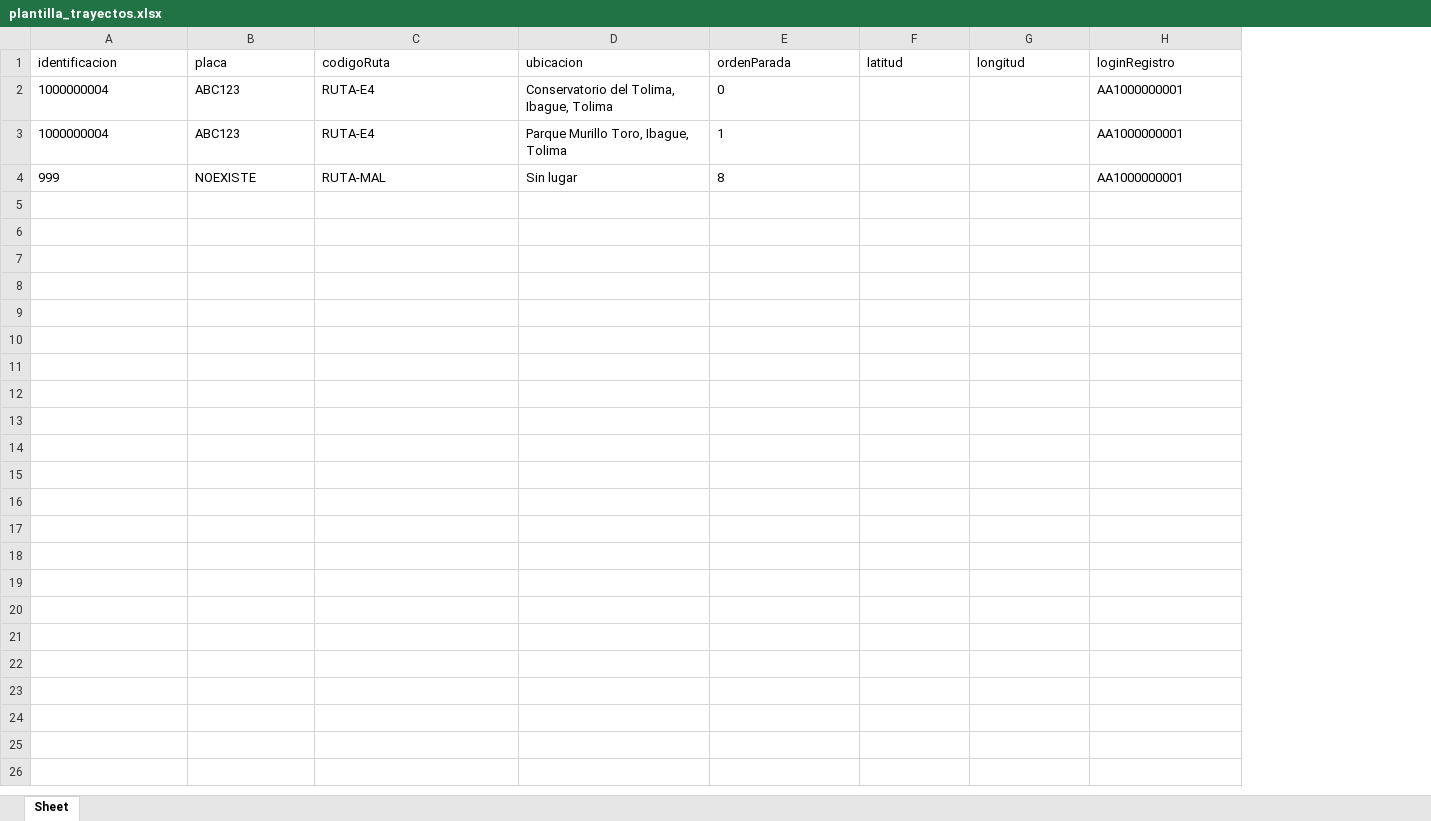
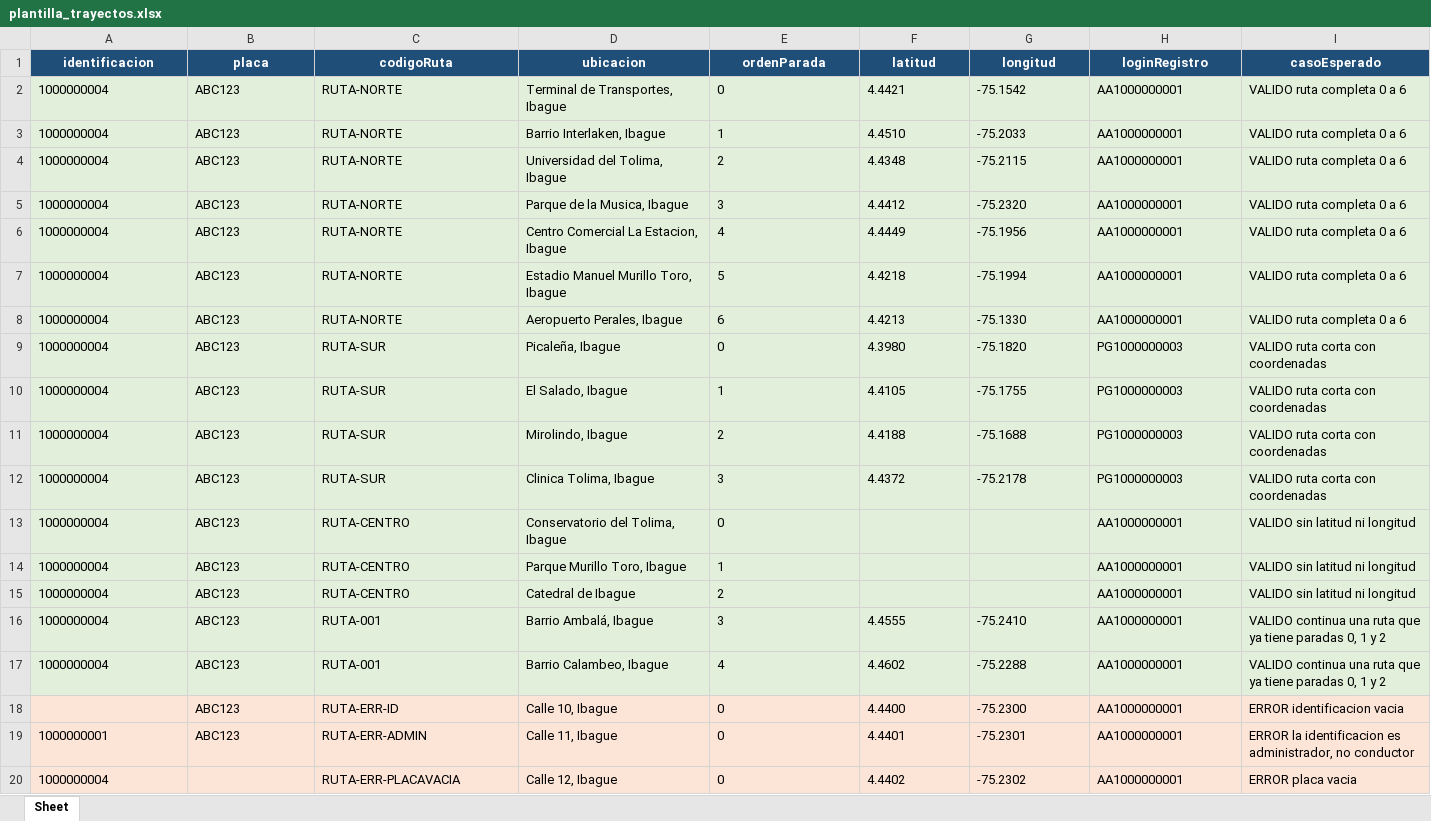
Before and after one commit to CamiloMM8/api-trayectos, an Excel workbook: src/main/resources/db/plantilla_trayectos.xlsx, sheet Sheet, drawn as a sheet; only a part is shown; values as stored, in another font and other column widths than the file's, no borders; removed rows and columns are numbered as before the commit, all else as after; the diff covers the shown part only; the diff names each change by its address in the sheet, - before the commit and + after, or states it on an @@ line.

```diff
--- a/src/main/resources/db/plantilla_trayectos.xlsx (sheet Sheet)
+++ b/src/main/resources/db/plantilla_trayectos.xlsx (sheet Sheet)
+column I (casoEsperado), rows 13-14: VALIDO sin latitud ni longitud | VALIDO sin latitud ni longitud
@@ A1:H1 fill: none → #1F4E79, bold: off → on, text colour: black → #FFFFFF, alignment: left → center @@
+row 2: 1000000004 | ABC123 | RUTA-NORTE | Terminal de Transportes, Ibague | 0 | 4.4421 | -75.1542 | AA1000000001 | VALIDO ruta completa 0 a 6
+row 3: 1000000004 | ABC123 | RUTA-NORTE | Barrio Interlaken, Ibague | 1 | 4.4510 | -75.2033 | AA1000000001 | VALIDO ruta completa 0 a 6
+row 4: 1000000004 | ABC123 | RUTA-NORTE | Universidad del Tolima, Ibague | 2 | 4.4348 | -75.2115 | AA1000000001 | VALIDO ruta completa 0 a 6
+row 5: 1000000004 | ABC123 | RUTA-NORTE | Parque de la Musica, Ibague | 3 | 4.4412 | -75.2320 | AA1000000001 | VALIDO ruta completa 0 a 6
+row 6: 1000000004 | ABC123 | RUTA-NORTE | Centro Comercial La Estacion, Ibague | 4 | 4.4449 | -75.1956 | AA1000000001 | VALIDO ruta completa 0 a 6
+row 7: 1000000004 | ABC123 | RUTA-NORTE | Estadio Manuel Murillo Toro, Ibague | 5 | 4.4218 | -75.1994 | AA1000000001 | VALIDO ruta completa 0 a 6
+row 8: 1000000004 | ABC123 | RUTA-NORTE | Aeropuerto Perales, Ibague | 6 | 4.4213 | -75.1330 | AA1000000001 | VALIDO ruta completa 0 a 6
+row 9: 1000000004 | ABC123 | RUTA-SUR | Picaleña, Ibague | 0 | 4.3980 | -75.1820 | PG1000000003 | VALIDO ruta corta con coordenadas
+row 10: 1000000004 | ABC123 | RUTA-SUR | El Salado, Ibague | 1 | 4.4105 | -75.1755 | PG1000000003 | VALIDO ruta corta con coordenadas
+row 11: 1000000004 | ABC123 | RUTA-SUR | Mirolindo, Ibague | 2 | 4.4188 | -75.1688 | PG1000000003 | VALIDO ruta corta con coordenadas
+row 12: 1000000004 | ABC123 | RUTA-SUR | Clinica Tolima, Ibague | 3 | 4.4372 | -75.2178 | PG1000000003 | VALIDO ruta corta con coordenadas
-A13:H14 fill: none
+A13:H14 fill: #E2EFDA
-C13:C14 (codigoRuta): RUTA-E4
+C13:C14 (codigoRuta): RUTA-CENTRO
-D13 (ubicacion): Conservatorio del Tolima, Ibague, Tolima
+D13 (ubicacion): Conservatorio del Tolima, Ibague
-D14 (ubicacion): Parque Murillo Toro, Ibague, Tolima
+D14 (ubicacion): Parque Murillo Toro, Ibague
-row 4: 999 | NOEXISTE | RUTA-MAL | Sin lugar | 8 |  |  | AA1000000001
+row 15: 1000000004 | ABC123 | RUTA-CENTRO | Catedral de Ibague | 2 |  |  | AA1000000001 | VALIDO sin latitud ni longitud
+row 16: 1000000004 | ABC123 | RUTA-001 | Barrio Ambalá, Ibague | 3 | 4.4555 | -75.2410 | AA1000000001 | VALIDO continua una ruta que ya tiene paradas 0, 1 y 2
+row 17: 1000000004 | ABC123 | RUTA-001 | Barrio Calambeo, Ibague | 4 | 4.4602 | -75.2288 | AA1000000001 | VALIDO continua una ruta que ya tiene paradas 0, 1 y 2
+row 18:  | ABC123 | RUTA-ERR-ID | Calle 10, Ibague | 0 | 4.4400 | -75.2300 | AA1000000001 | ERROR identificacion vacia
+row 19: 1000000001 | ABC123 | RUTA-ERR-ADMIN | Calle 11, Ibague | 0 | 4.4401 | -75.2301 | AA1000000001 | ERROR la identificacion es administrador, no conductor
+row 20: 1000000004 |  | RUTA-ERR-PLACAVACIA | Calle 12, Ibague | 0 | 4.4402 | -75.2302 | AA1000000001 | ERROR placa vacia
```
Also changed, not shown: 29 added rows elsewhere in this sheet, 2 other files.
